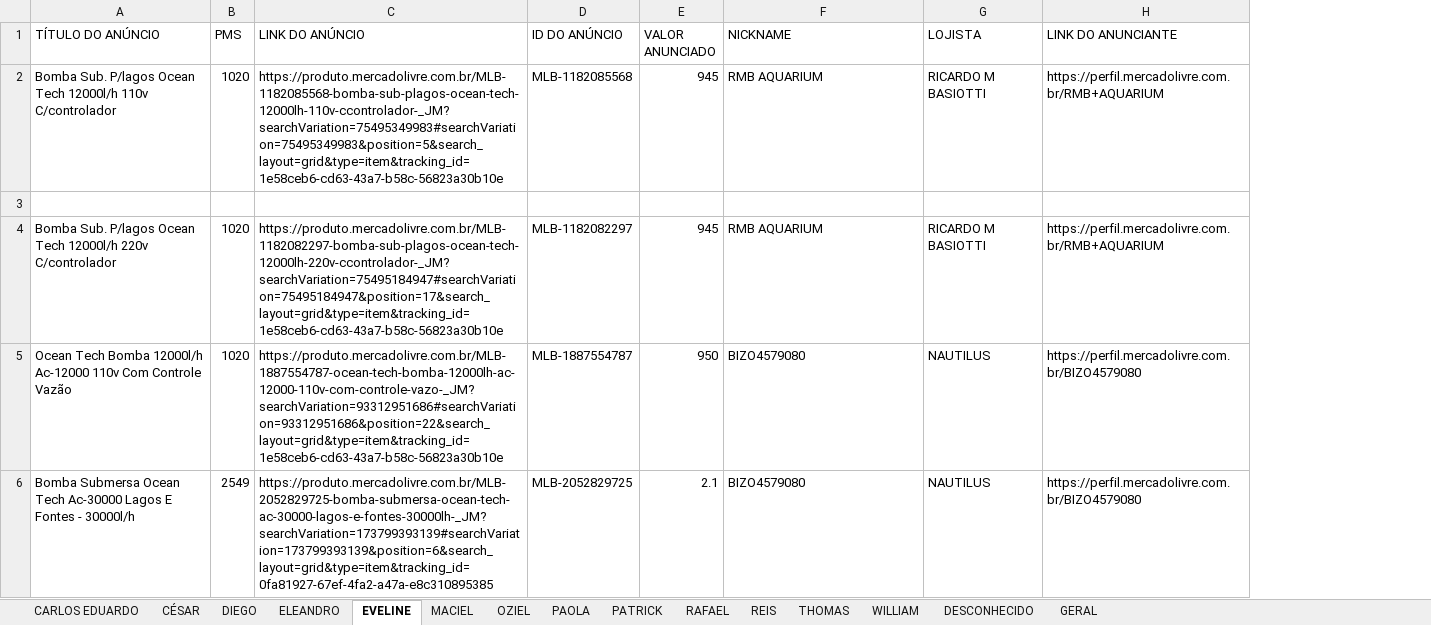
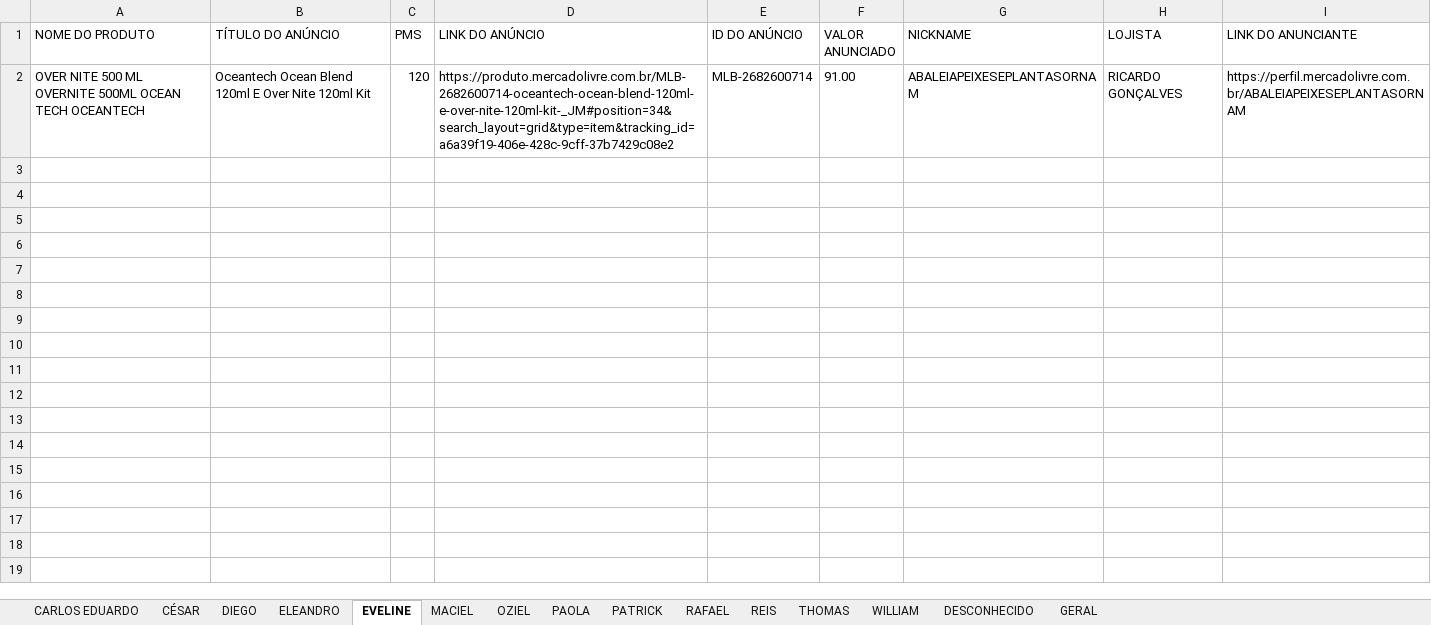
Before and after one commit to asschutz02/app-tropical-ml, an Excel workbook: tropical-ml.xlsx, sheet EVELINE, drawn as a sheet; values as stored, in another font and other column widths than the file's, no borders; removed rows and columns are numbered as before the commit, all else as after; the diff names each change by its address in the sheet, - before the commit and + after, or states it on an @@ line.

```diff
--- a/tropical-ml.xlsx (sheet EVELINE)
+++ b/tropical-ml.xlsx (sheet EVELINE)
+column A (NOME DO PRODUTO), row 2: OVER NITE 500 ML OVERNITE 500ML OCEAN TECH OCEANTECH
-row 2: Bomba Sub. P/lagos Ocean Tech 12000l/h 110v C/controlador | 1020 | https://produto.mercadolivre.com.br/MLB-1182085568-bomba-sub-plagos-ocean-tech-12000lh-110v-ccontrolador-_JM?searchVariation=75495349983#searchVariation=75495349983&position=5&search_layout=grid&type=item&tracking_id=1e58ceb6-cd63-43a7-b58c-56823a30b10e | MLB-1182085568 | 945 | RMB AQUARIUM | RICARDO M BASIOTTI | https://perfil.mercadolivre.com.br/RMB+AQUARIUM
-row 2: (empty)
+row 2: OVER NITE 500 ML OVERNITE 500ML OCEAN TECH OCEANTECH | Oceantech Ocean Blend 120ml E Over Nite 120ml Kit | 120 | https://produto.mercadolivre.com.br/MLB-2682600714-oceantech-ocean-blend-120ml-e-over-nite-120ml-kit-_JM#position=34&search_layout=grid&type=item&tracking_id=a6a39f19-406e-428c-9cff-37b7429c08e2 | MLB-2682600714 | 91.00 | ABALEIAPEIXESEPLANTASORNAM | RICARDO GONÇALVES | https://perfil.mercadolivre.com.br/ABALEIAPEIXESEPLANTASORNAM
-row 4: Bomba Sub. P/lagos Ocean Tech 12000l/h 220v C/controlador | 1020 | https://produto.mercadolivre.com.br/MLB-1182082297-bomba-sub-plagos-ocean-tech-12000lh-220v-ccontrolador-_JM?searchVariation=75495184947#searchVariation=75495184947&position=17&search_layout=grid&type=item&tracking_id=1e58ceb6-cd63-43a7-b58c-56823a30b10e | MLB-1182082297 | 945 | RMB AQUARIUM | RICARDO M BASIOTTI | https://perfil.mercadolivre.com.br/RMB+AQUARIUM
-row 5: Ocean Tech Bomba 12000l/h Ac-12000 110v Com Controle Vazão | 1020 | https://produto.mercadolivre.com.br/MLB-1887554787-ocean-tech-bomba-12000lh-ac-12000-110v-com-controle-vazo-_JM?searchVariation=93312951686#searchVariation=93312951686&position=22&search_layout=grid&type=item&tracking_id=1e58ceb6-cd63-43a7-b58c-56823a30b10e | MLB-1887554787 | 950 | BIZO4579080 | NAUTILUS | https://perfil.mercadolivre.com.br/BIZO4579080
-row 6: Bomba Submersa Ocean Tech Ac-30000 Lagos E Fontes - 30000l/h | 2549 | https://produto.mercadolivre.com.br/MLB-2052829725-bomba-submersa-ocean-tech-ac-30000-lagos-e-fontes-30000lh-_JM?searchVariation=173799393139#searchVariation=173799393139&position=6&search_layout=grid&type=item&tracking_id=0fa81927-67ef-4fa2-a47a-e8c310895385 | MLB-2052829725 | 2.1 | BIZO4579080 | NAUTILUS | https://perfil.mercadolivre.com.br/BIZO4579080
```
Also changed, not shown: sheet GERAL, sheet DESCONHECIDO, sheet THOMAS, sheet OZIEL, 11 other files.
